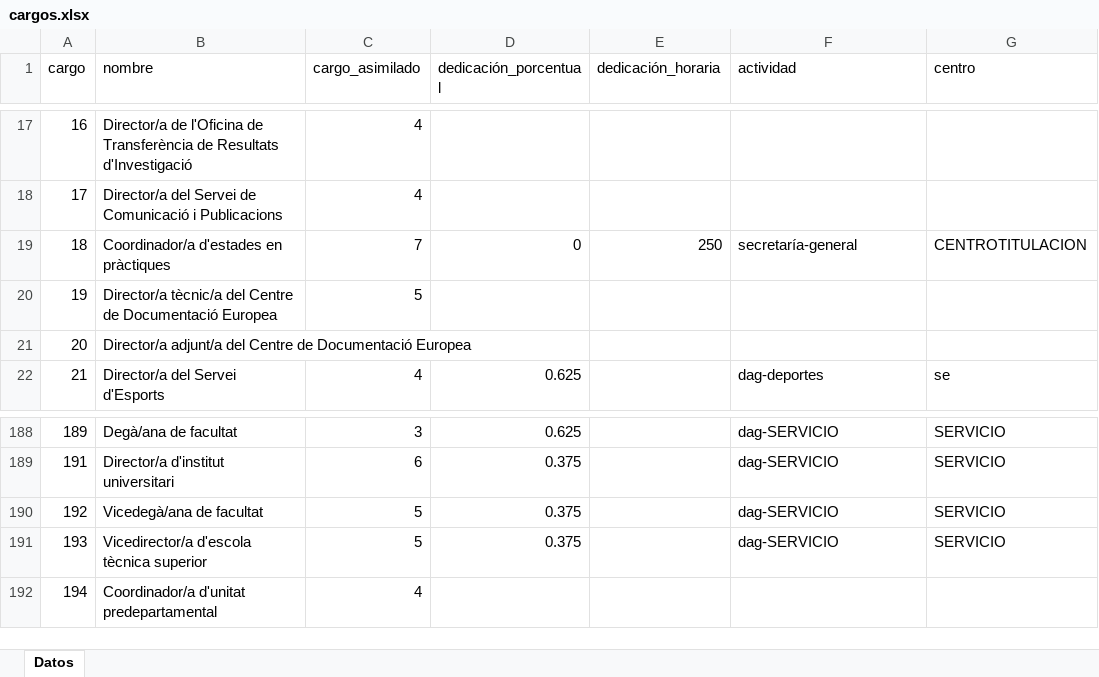
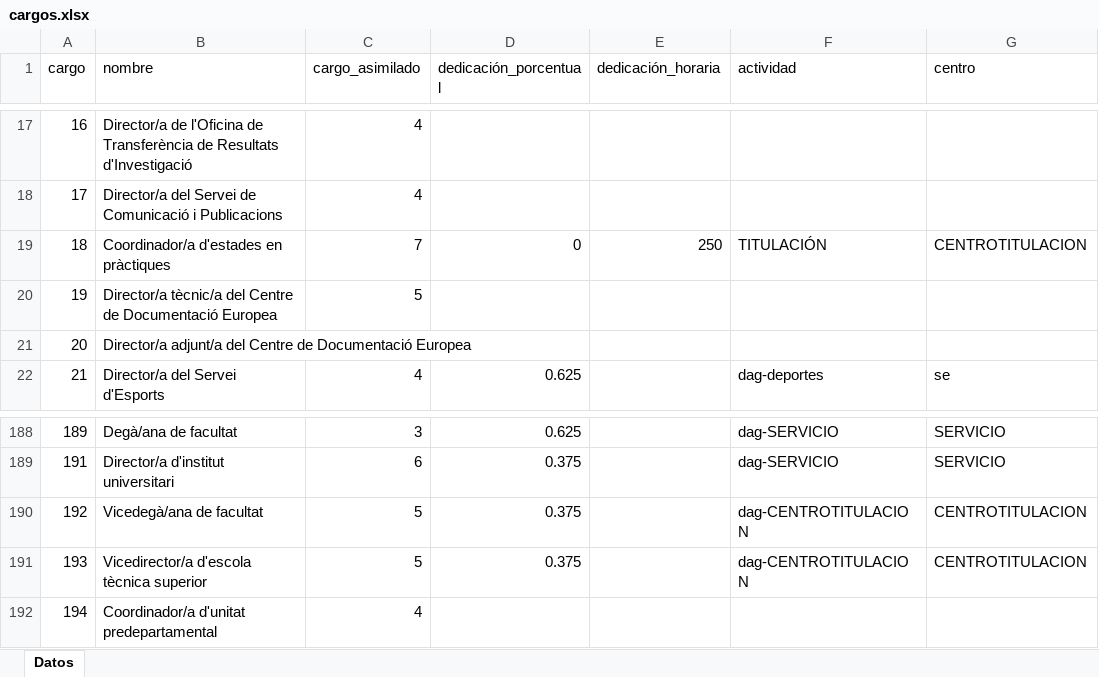
Before and after one commit to amarzal/coana, an Excel workbook: data/entrada/nóminas/cargos.xlsx, sheet Datos, drawn as a sheet; only a part is shown, gaps mark what is left out; values as stored, in another font and other column widths than the file's, no borders; table styles not drawn; the diff names each change by its address in the sheet, - before the commit and + after, or states it on an @@ line.

```diff
--- a/data/entrada/nóminas/cargos.xlsx (sheet Datos)
+++ b/data/entrada/nóminas/cargos.xlsx (sheet Datos)
-F19 (actividad): secretaría-general
+F19 (actividad): TITULACIÓN
-F190:F191 (actividad): dag-SERVICIO
+F190:F191 (actividad): dag-CENTROTITULACION
-G190:G191 (centro): SERVICIO
+G190:G191 (centro): CENTROTITULACION
```
Also changed, not shown: data/configuración.xlsx, data/entrada/docencia/titulaciones actividad centro.xlsx, 15 other files.
